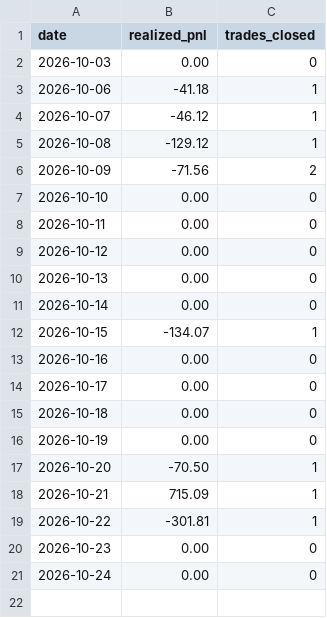
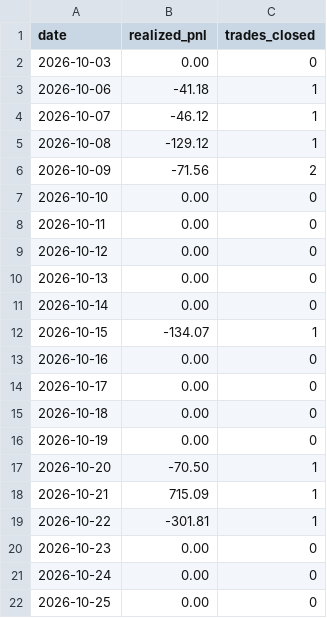
Before and after one commit to manchalasudharshan/alpaca-trading-bot, a CSV file: daily_pnl.csv, drawn as a sheet; the diff names each change by its address in the sheet, - before the commit and + after, or states it on an @@ line.

```diff
--- a/daily_pnl.csv
+++ b/daily_pnl.csv
+row 22: 2026-10-25 | 0.00 | 0
```
Also changed, not shown: 2 other files.
